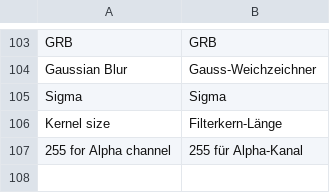
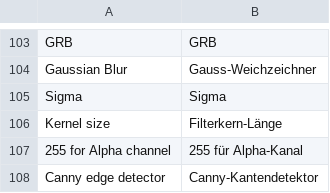
Before and after one commit to troonie/troonie, a CSV file: Picturez_Lib/languages.csv, drawn as a sheet; only a part is shown, gaps mark what is left out; the diff names each change by its address in the sheet, - before the commit and + after, or states it on an @@ line.

Commit message:
- CannEdgeDetectorFilter added. - ColorPalette adapted/improved to use individually in filters.

```diff
--- a/Picturez_Lib/languages.csv
+++ b/Picturez_Lib/languages.csv
+row 108: Canny edge detector | Canny-Kantendetektor
```
Also changed, not shown: 13 other files.
